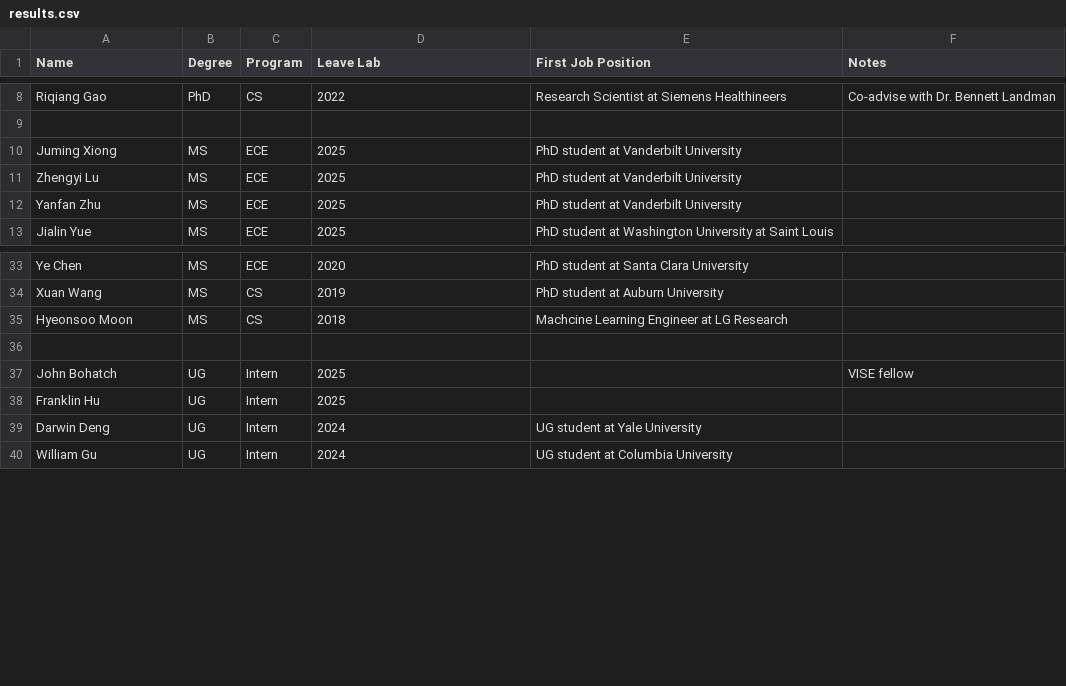
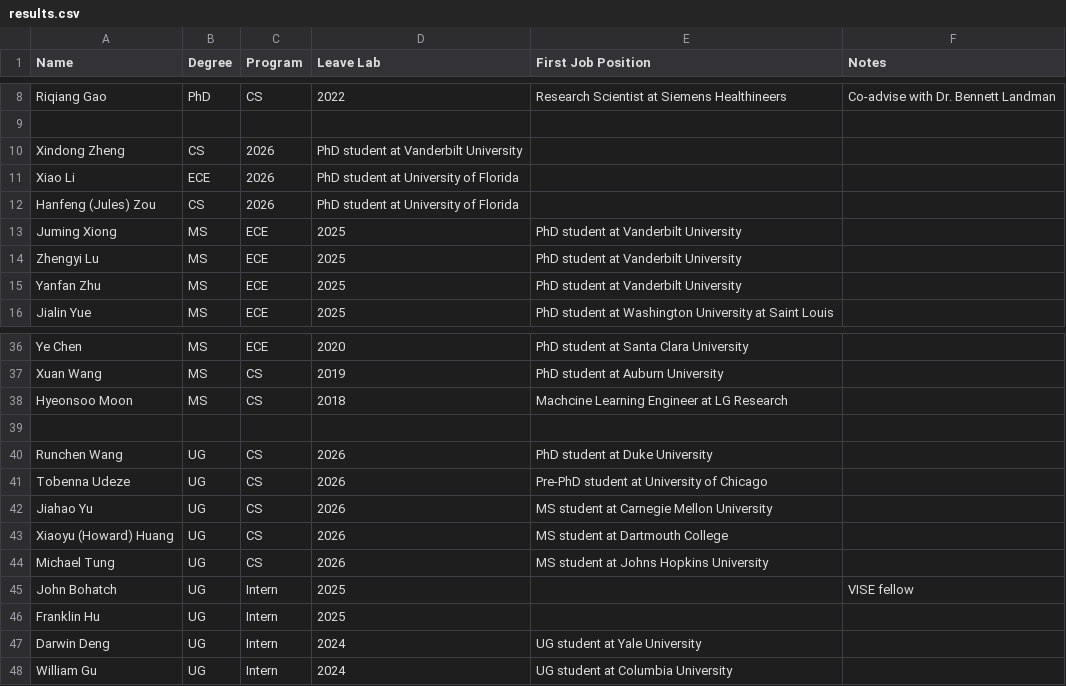
Before and after one commit to hrlblab/hrlblab.github.io, a CSV file: people/results.csv, drawn as a sheet; only a part is shown, gaps mark what is left out; the diff names each change by its address in the sheet, - before the commit and + after, or states it on an @@ line.

Commit message:
update

```diff
--- a/people/results.csv
+++ b/people/results.csv
+row 10: Xindong Zheng | CS | 2026 | PhD student at Vanderbilt University
+row 11: Xiao Li | ECE | 2026 | PhD student at University of Florida
+row 12: Hanfeng (Jules) Zou | CS | 2026 | PhD student at University of Florida
+row 40: Runchen Wang | UG | CS | 2026 | PhD student at Duke University
+row 41: Tobenna Udeze | UG | CS | 2026 | Pre-PhD student at University of Chicago
+row 42: Jiahao Yu | UG | CS | 2026 | MS student at Carnegie Mellon University
+row 43: Xiaoyu (Howard) Huang | UG | CS | 2026 | MS student at Dartmouth College
+row 44: Michael Tung | UG | CS | 2026 | MS student at Johns Hopkins University
```
